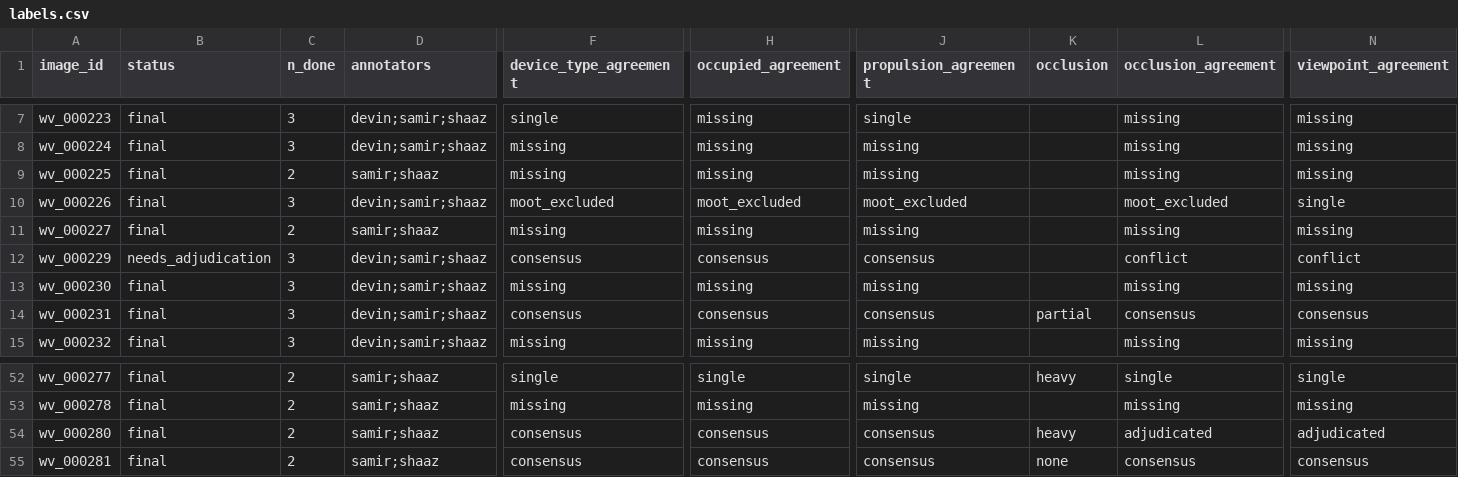
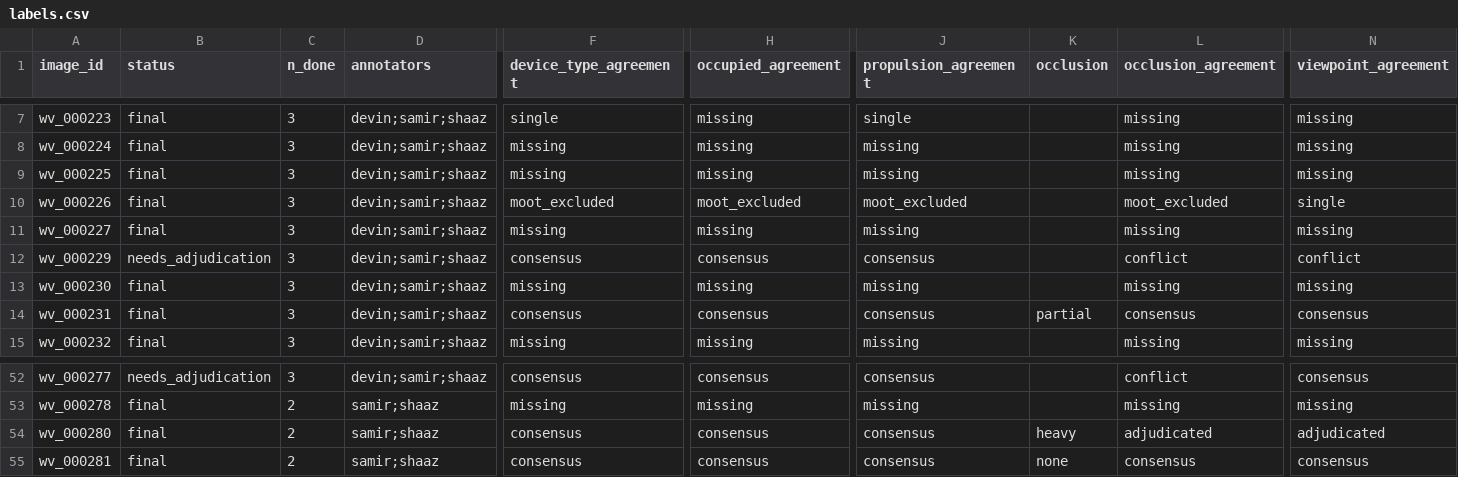
Before and after one commit to Mi3-Lab/MAID, a CSV file: derived/labels.csv, drawn as a sheet; only a part is shown, gaps mark what is left out; the diff covers the shown part only; the diff names each change by its address in the sheet, - before the commit and + after, or states it on an @@ line.

```diff
--- a/derived/labels.csv
+++ b/derived/labels.csv
-C9 (n_done): 2
+C9 (n_done): 3
-D9 (annotators): samir;shaaz
+D9 (annotators): devin;samir;shaaz
-C11 (n_done): 2
+C11 (n_done): 3
-D11 (annotators): samir;shaaz
+D11 (annotators): devin;samir;shaaz
-B52 (status): final
+B52 (status): needs_adjudication
-C52 (n_done): 2
+C52 (n_done): 3
-D52 (annotators): samir;shaaz
+D52 (annotators): devin;samir;shaaz
-F52 (device_type_agreement): single
+F52 (device_type_agreement): consensus
-H52 (occupied_agreement): single
+H52 (occupied_agreement): consensus
-J52 (propulsion_agreement): single
+J52 (propulsion_agreement): consensus
-K52 (occlusion): heavy
+K52 (occlusion): (empty)
-L52 (occlusion_agreement): single
+L52 (occlusion_agreement): conflict
-N52 (viewpoint_agreement): single
+N52 (viewpoint_agreement): consensus
```
Also changed, not shown: 34 edited cells elsewhere in this file, derived/adjudication_needed.csv, derived/per_annotator_labels.csv, 4 other files.
